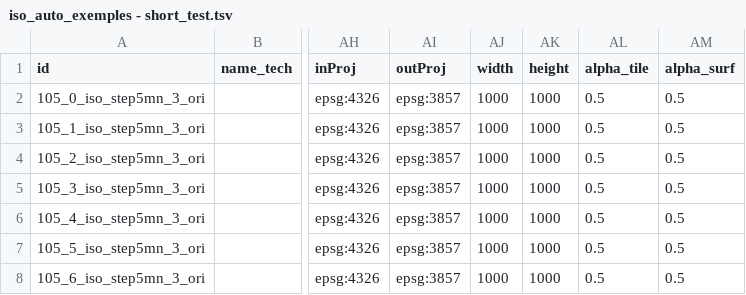
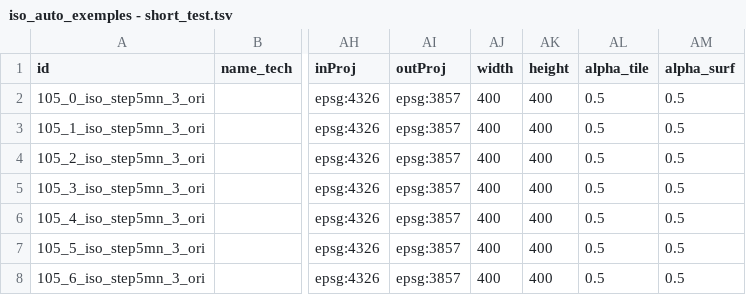
Before and after one commit to sical/app_iso, a TSV file: code/params/iso_auto_exemples - short_test.tsv, drawn as a sheet; only a part is shown, gaps mark what is left out; the diff names each change by its address in the sheet, - before the commit and + after, or states it on an @@ line.

```diff
--- a/code/params/iso_auto_exemples - short_test.tsv
+++ b/code/params/iso_auto_exemples - short_test.tsv
-AJ2:AJ8 (width): 1000
+AJ2:AJ8 (width): 400
-AK2:AK8 (height): 1000
+AK2:AK8 (height): 400
```
Also changed, not shown: 1 other file.
